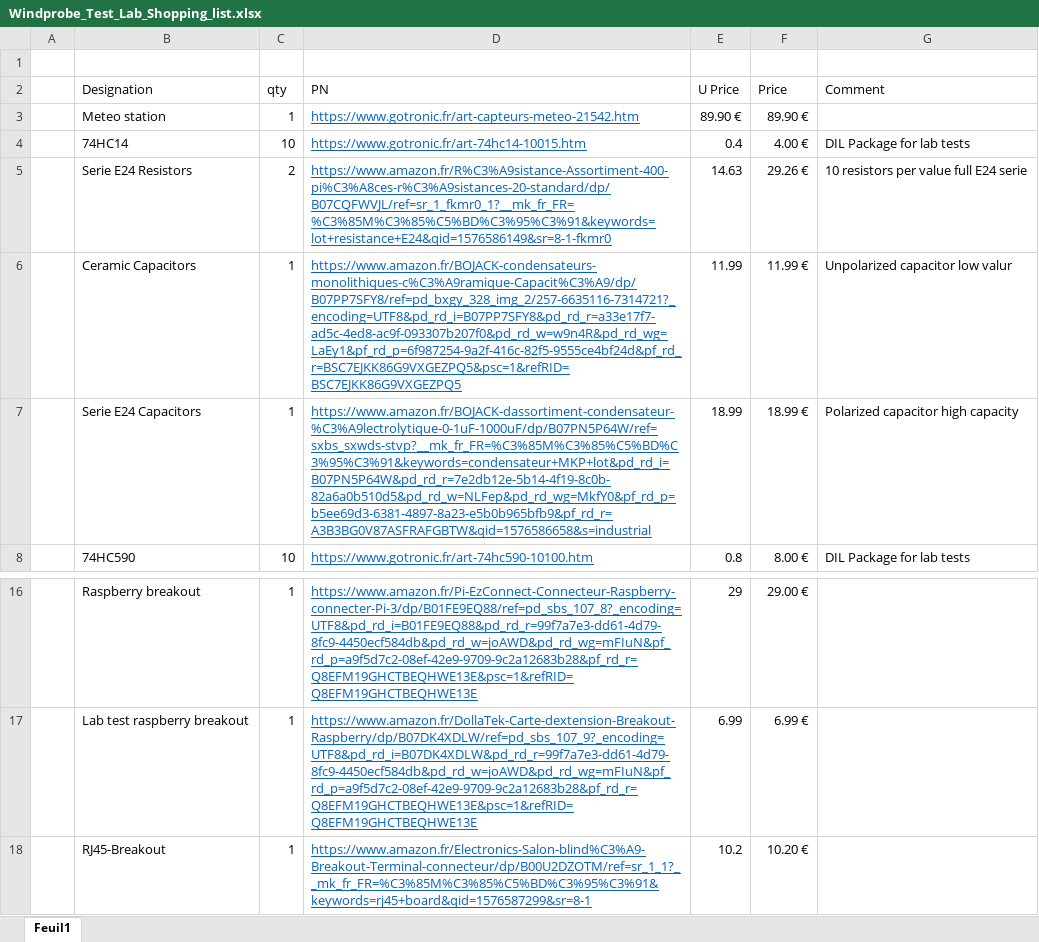
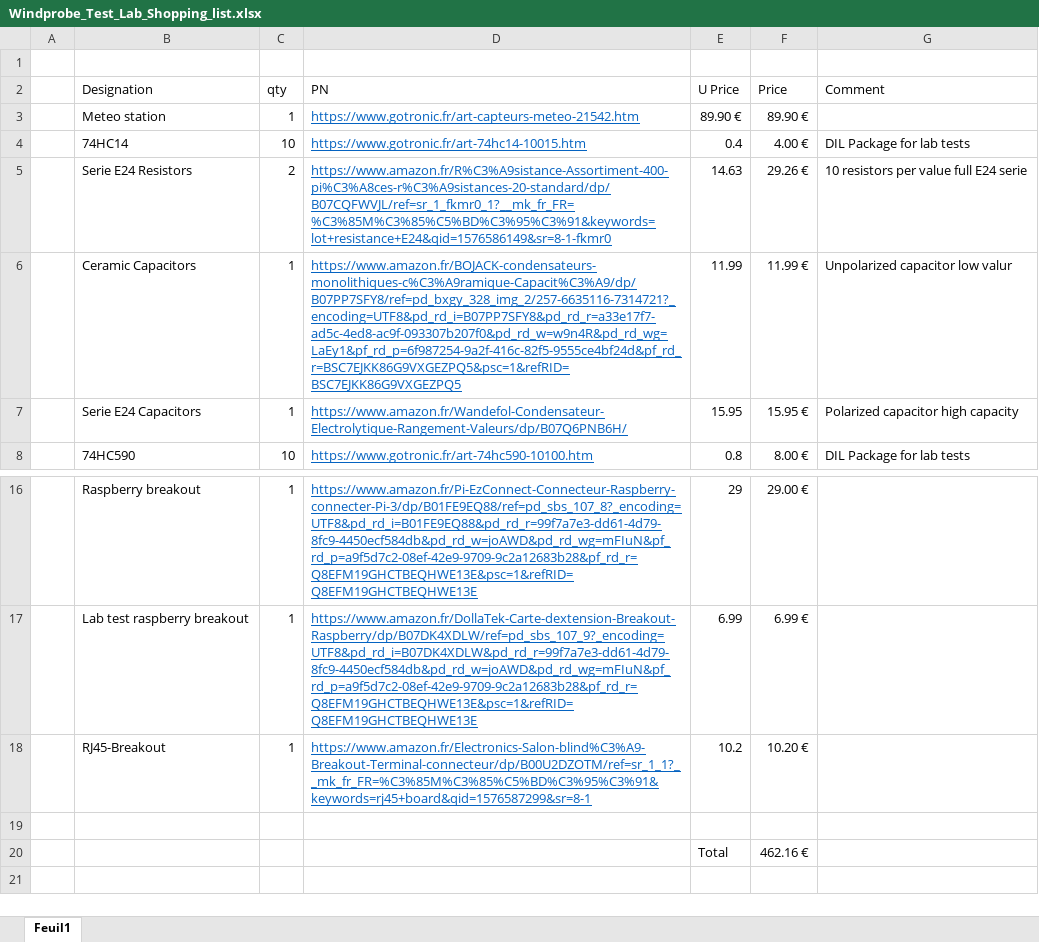
Before and after one commit to TheCell/Weatherstation, an Excel workbook: Buylist/Windprobe_Test_Lab_Shopping_list.xlsx, sheet Feuil1, drawn as a sheet; only a part is shown, gaps mark what is left out; values as stored, in another font and other column widths than the file's, no borders; the diff names each change by its address in the sheet, - before the commit and + after, or states it on an @@ line.

Commit message:
updated capacitors because they were out of stock

```diff
--- a/Buylist/Windprobe_Test_Lab_Shopping_list.xlsx (sheet Feuil1)
+++ b/Buylist/Windprobe_Test_Lab_Shopping_list.xlsx (sheet Feuil1)
-D7 (PN): https://www.amazon.fr/BOJACK-dassortiment-condensateur-%C3%A9lectrolytique-0-1uF-1000uF/dp/B07PN5P64W/ref=sxbs_sxwds-stvp?__mk_fr_FR=%C3%85M%C3%85%C5%BD%C3%95%C3%91&keywords=condensateur+MKP+lot&pd_rd_i=B07PN5P64W&pd_rd_r=7e2db12e-5b14-4f19-8c0b-82a6a0b510d5&pd_rd_w=NLFep&pd_rd_wg=MkfY0&pf_rd_p=b5ee69d3-6381-4897-8a23-e5b0b965bfb9&pf_rd_r=A3B3BG0V87ASFRAFGBTW&qid=1576586658&s=industrial
+D7 (PN): https://www.amazon.fr/Wandefol-Condensateur-Electrolytique-Rangement-Valeurs/dp/B07Q6PNB6H/
-E7 (U Price): 18.99
+E7 (U Price): 15.95
-F7 (Price): 18.99 €
+F7 (Price): 15.95 €
+row 19: (empty)
+row 20:  |  |  |  | Total | 462.16 €
```
